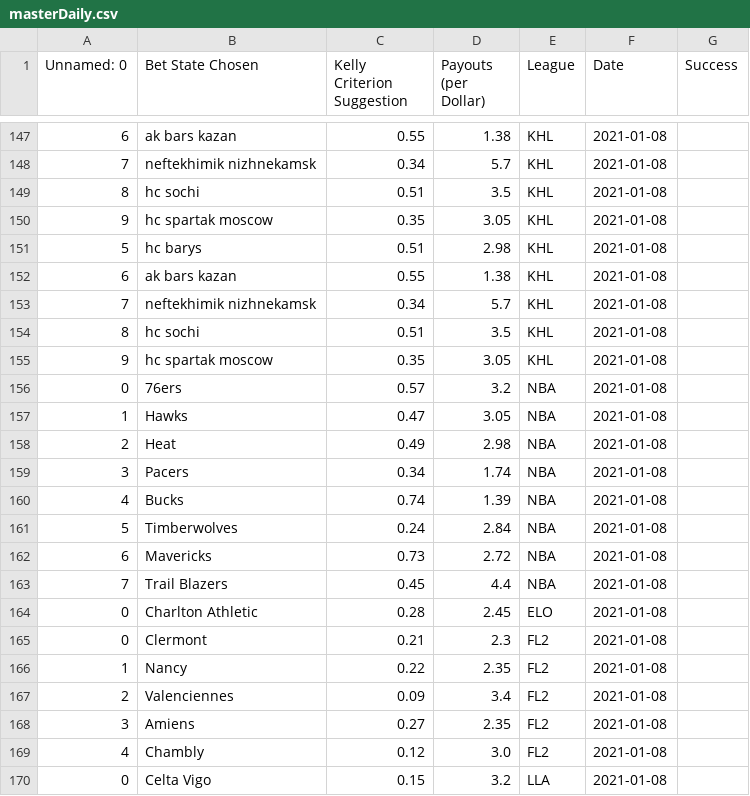
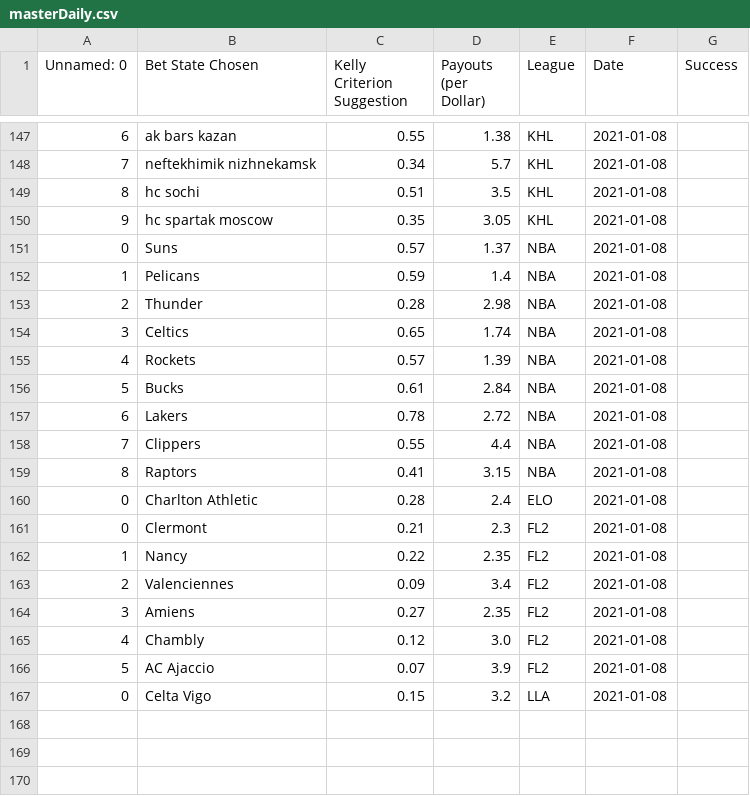
Before and after one commit to axz2000/sportsbook, a CSV file: masterScript/masterDaily.csv, drawn as a sheet; only a part is shown, gaps mark what is left out.

```diff
--- a/masterScript/masterDaily.csv
+++ b/masterScript/masterDaily.csv
@@ -150,16 +150,12 @@ Unnamed: 0,Bet State Chosen,Kelly Criterion Suggestion,Payouts (per Dollar),Leag
 9,hc spartak moscow,0.35,3.05,KHL,2021-01-08
-5,hc barys,0.51,2.98,KHL,2021-01-08
-6,ak bars kazan,0.55,1.38,KHL,2021-01-08
-7,neftekhimik nizhnekamsk,0.34,5.7,KHL,2021-01-08
-8,hc sochi,0.51,3.5,KHL,2021-01-08
-9,hc spartak moscow,0.35,3.05,KHL,2021-01-08
-0,76ers,0.57,3.2,NBA,2021-01-08
-1,Hawks,0.47,3.05,NBA,2021-01-08
-2,Heat,0.49,2.98,NBA,2021-01-08
-3,Pacers,0.34,1.74,NBA,2021-01-08
-4,Bucks,0.74,1.39,NBA,2021-01-08
-5,Timberwolves,0.24,2.84,NBA,2021-01-08
-6,Mavericks,0.73,2.72,NBA,2021-01-08
-7,Trail Blazers,0.45,4.4,NBA,2021-01-08
-0,Charlton Athletic,0.28,2.45,ELO,2021-01-08
+0,Suns,0.57,1.37,NBA,2021-01-08
+1,Pelicans,0.59,1.4,NBA,2021-01-08
+2,Thunder,0.28,2.98,NBA,2021-01-08
+3,Celtics,0.65,1.74,NBA,2021-01-08
+4,Rockets,0.57,1.39,NBA,2021-01-08
+5,Bucks,0.61,2.84,NBA,2021-01-08
+6,Lakers,0.78,2.72,NBA,2021-01-08
+7,Clippers,0.55,4.4,NBA,2021-01-08
+8,Raptors,0.41,3.15,NBA,2021-01-08
+0,Charlton Athletic,0.28,2.4,ELO,2021-01-08
 0,Clermont,0.21,2.3,FL2,2021-01-08
@@ -169,2 +165,3 @@ Unnamed: 0,Bet State Chosen,Kelly Criterion Suggestion,Payouts (per Dollar),Leag
 4,Chambly,0.12,3.0,FL2,2021-01-08
+5,AC Ajaccio,0.07,3.9,FL2,2021-01-08
 0,Celta Vigo,0.15,3.2,LLA,2021-01-08
```
Also changed, not shown: masterScript/masterUpcoming.csv, 1 other file.
